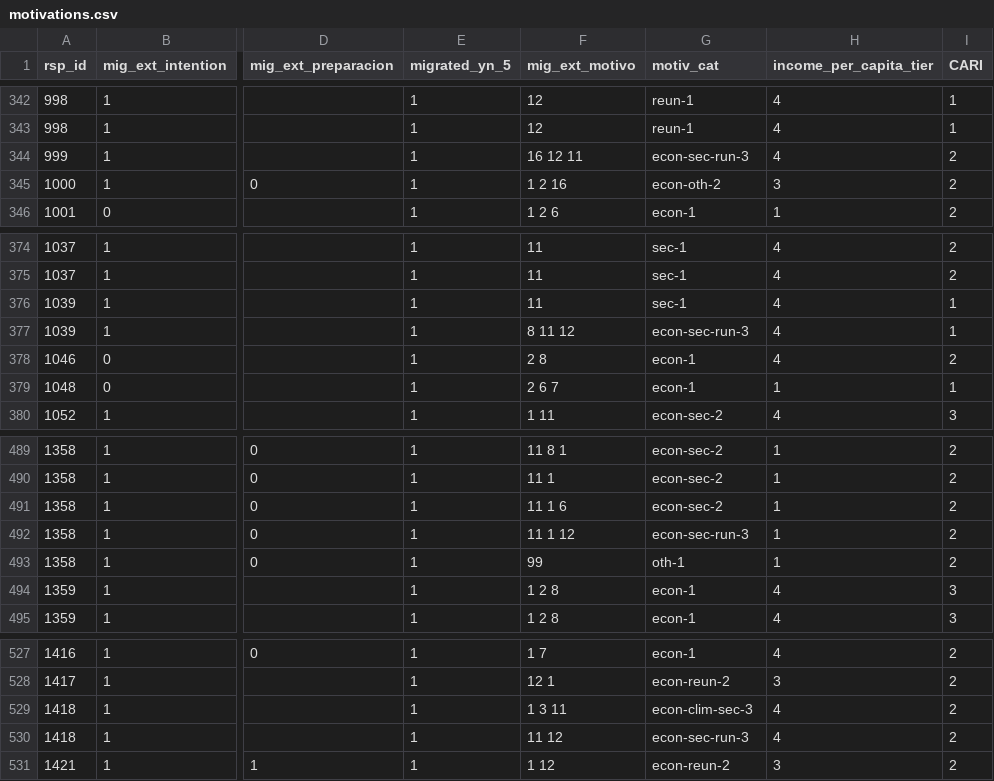
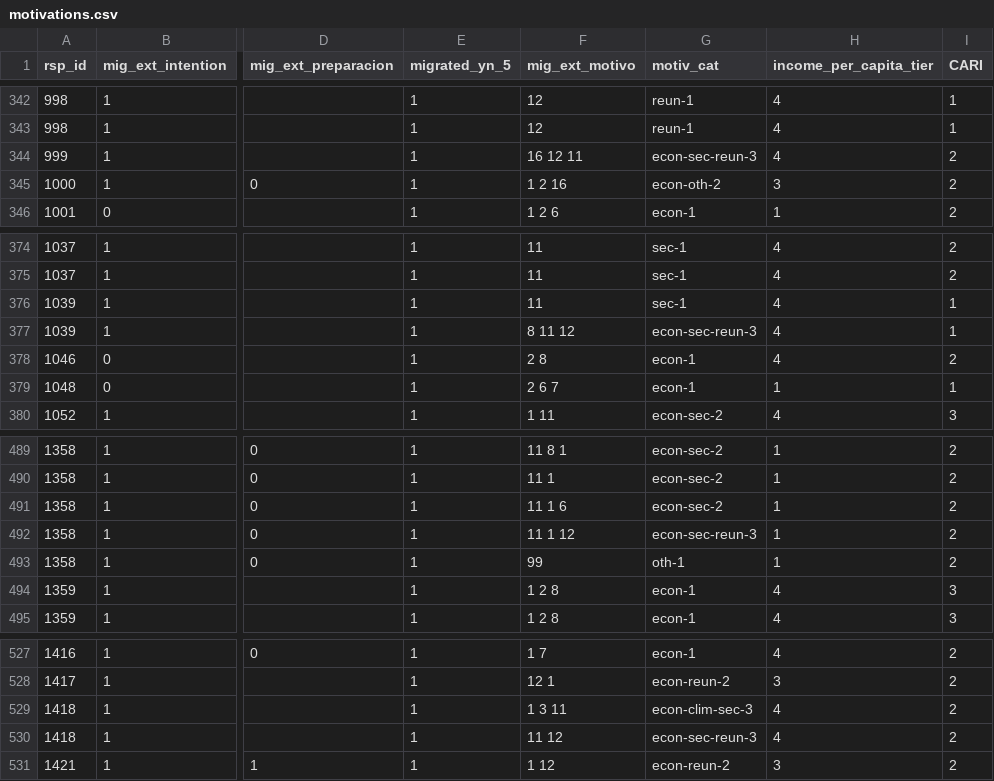
Before and after one commit to civic-data-design-lab/nt-migration-2021, a CSV file: data/motivations.csv, drawn as a sheet; only a part is shown, gaps mark what is left out; the diff names each change by its address in the sheet, - before the commit and + after, or states it on an @@ line.

Commit message:
motivations data typo

```diff
--- a/data/motivations.csv
+++ b/data/motivations.csv
-G344 (motiv_cat): econ-sec-run-3
+G344 (motiv_cat): econ-sec-reun-3
-G377 (motiv_cat): econ-sec-run-3
+G377 (motiv_cat): econ-sec-reun-3
-G492 (motiv_cat): econ-sec-run-3
+G492 (motiv_cat): econ-sec-reun-3
-G530 (motiv_cat): econ-sec-run-3
+G530 (motiv_cat): econ-sec-reun-3
```
